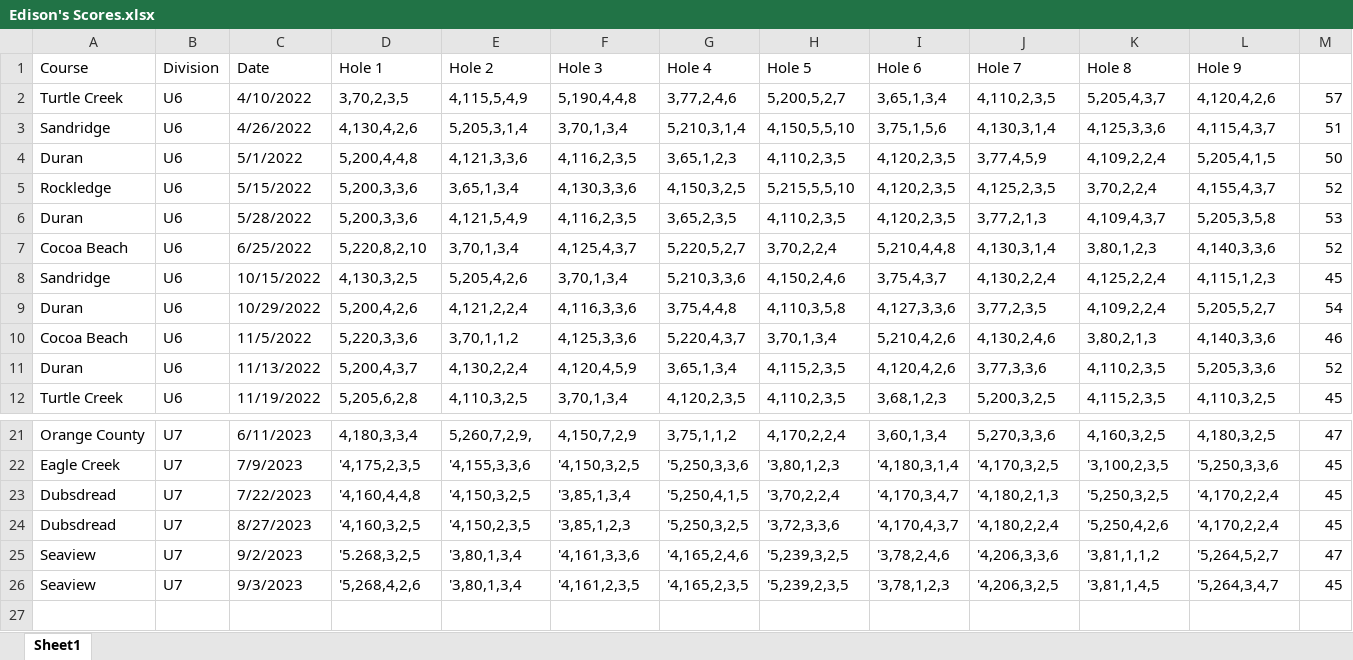
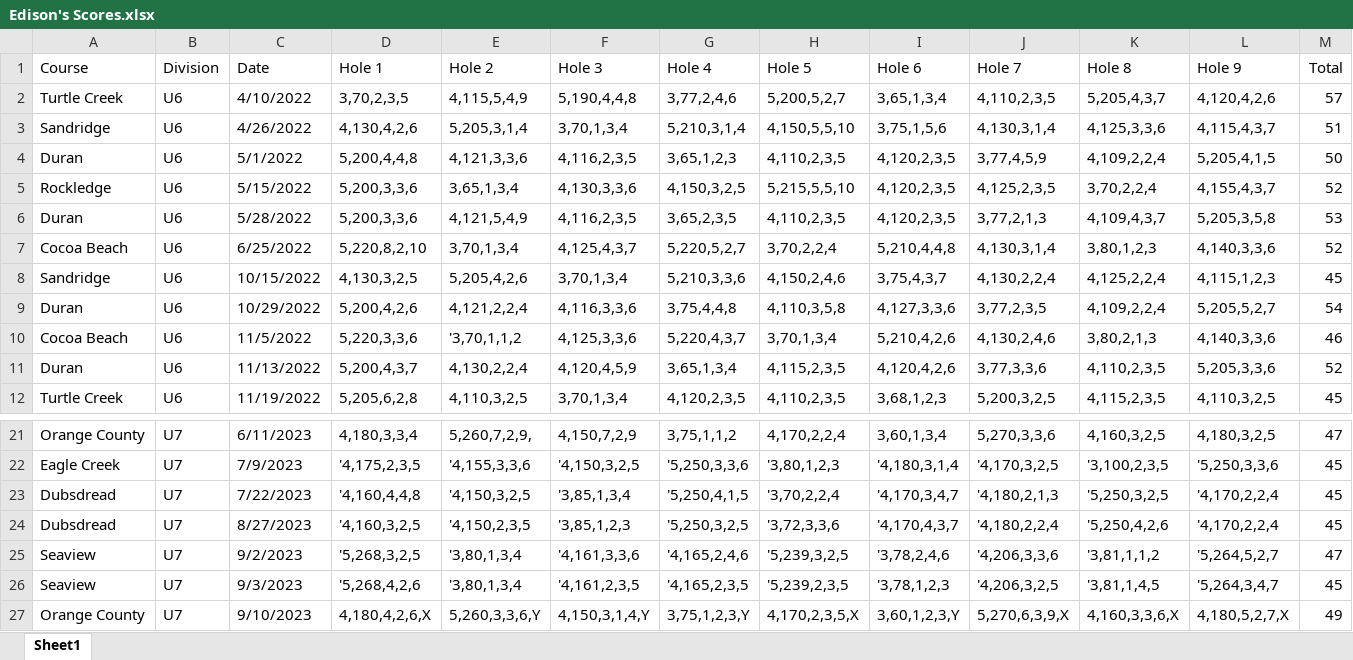
Before and after one commit to sevenstarknight/GolfStats, an Excel workbook: data/Edison's Scores.xlsx, sheet Sheet1, drawn as a sheet; only a part is shown, gaps mark what is left out; values as stored, in another font and other column widths than the file's, no borders; the diff names each change by its address in the sheet, - before the commit and + after, or states it on an @@ line.

```diff
--- a/data/Edison's Scores.xlsx (sheet Sheet1)
+++ b/data/Edison's Scores.xlsx (sheet Sheet1)
-M1: (empty)
+M1: Total
-E10 (Hole 2): 3,70,1,1,2
+E10 (Hole 2): '3,70,1,1,2
-D25 (Hole 1): '5.268,3,2,5
+D25 (Hole 1): '5,268,3,2,5
+row 27: Orange County | U7 | 9/10/2023 | 4,180,4,2,6,X | 5,260,3,3,6,Y | 4,150,3,1,4,Y | 3,75,1,2,3,Y | 4,170,2,3,5,X | 3,60,1,2,3,Y | 5,270,6,3,9,X | 4,160,3,3,6,X | 4,180,5,2,7,X | 49
```
Also changed, not shown: 1 other file.
